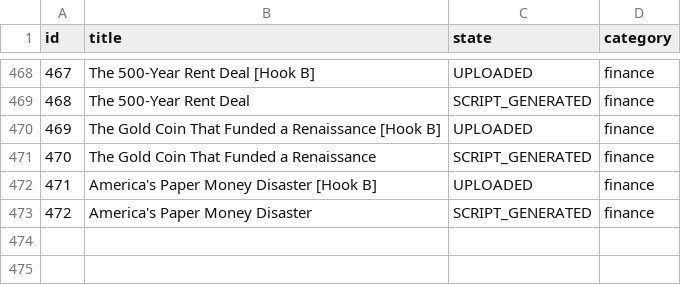
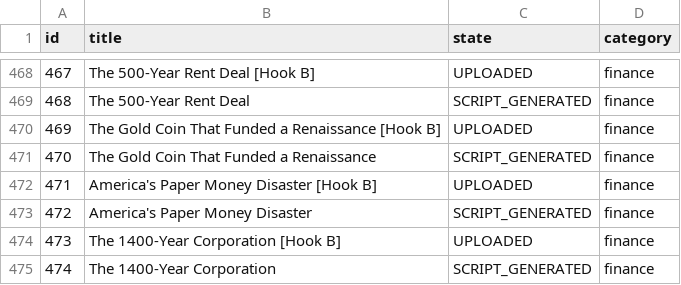
Before and after one commit to enigmaiq6-creator/Blowyourmind, a CSV file: flows/image_content_generator/tracking/ideas_tracking.csv, drawn as a sheet; only a part is shown, gaps mark what is left out.

```diff
--- a/flows/image_content_generator/tracking/ideas_tracking.csv
+++ b/flows/image_content_generator/tracking/ideas_tracking.csv
@@ -473 +473,3 @@ id,title,state,category
 472,America's Paper Money Disaster,SCRIPT_GENERATED,finance
+473,The 1400-Year Corporation [Hook B],UPLOADED,finance
+474,The 1400-Year Corporation,SCRIPT_GENERATED,finance
```
Also changed, not shown: flows/image_content_generator/tracking/automated_posts_history.csv.
